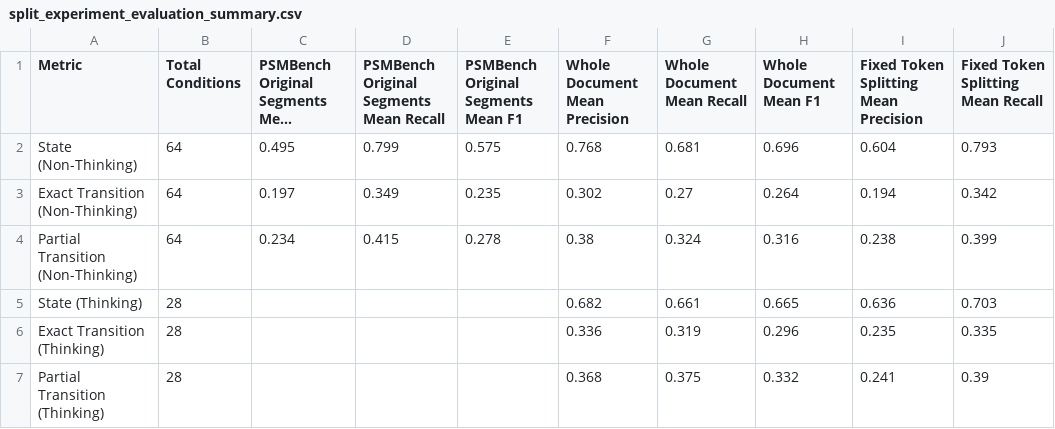
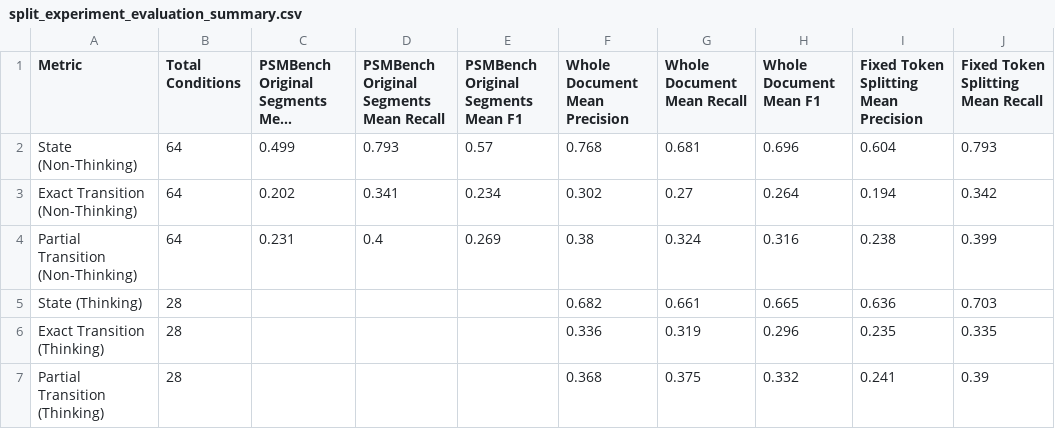
Before and after one commit to haoronghuang0127-Harry-BC/rfc-psm-extraction, a CSV file: output_data/split_experiment_evaluation_summary.csv, drawn as a sheet; only a part is shown; long unchanged cells end in …; the diff names each change by its address in the sheet, - before the commit and + after, or states it on an @@ line.

```diff
--- a/output_data/split_experiment_evaluation_summary.csv
+++ b/output_data/split_experiment_evaluation_summary.csv
-C2: 0.495
+C2: 0.499
-D2: 0.799
+D2: 0.793
-E2: 0.575
+E2: 0.57
-C3: 0.197
+C3: 0.202
-D3: 0.349
+D3: 0.341
-E3: 0.235
+E3: 0.234
-C4: 0.234
+C4: 0.231
-D4: 0.415
+D4: 0.4
-E4: 0.278
+E4: 0.269
```
Also changed, not shown: output_data/split_experiment_condition_results.csv, output_data/split_experiment_model_output_summary.csv, 17 other files.
